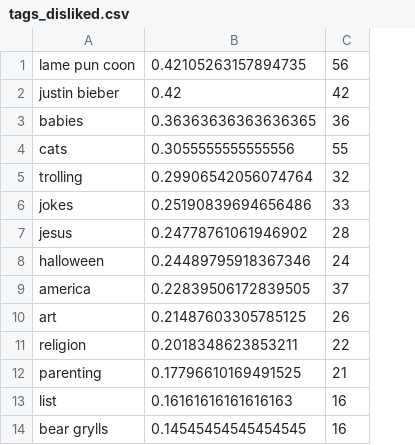
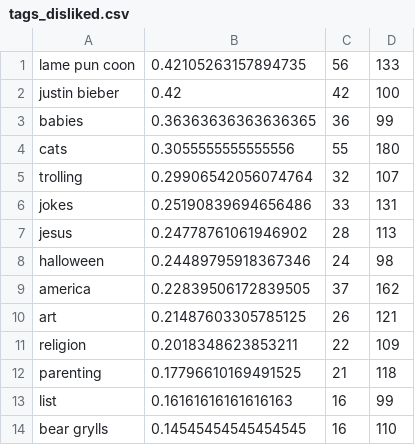
Before and after one commit to schdomin/zep, a CSV file: matlab/tags_disliked.csv, drawn as a sheet; only a part is shown; the diff names each change by its address in the sheet, - before the commit and + after, or states it on an @@ line.

```diff
--- a/matlab/tags_disliked.csv
+++ b/matlab/tags_disliked.csv
+column D, rows 1-14: 133 | 100 | 99 | 180 | 107 | 131 | 113 | 98 | 162 | 121 | 109 | 118 | 99 | 110
```
Also changed, not shown: matlab/tags_liked.csv, 6 other files.
